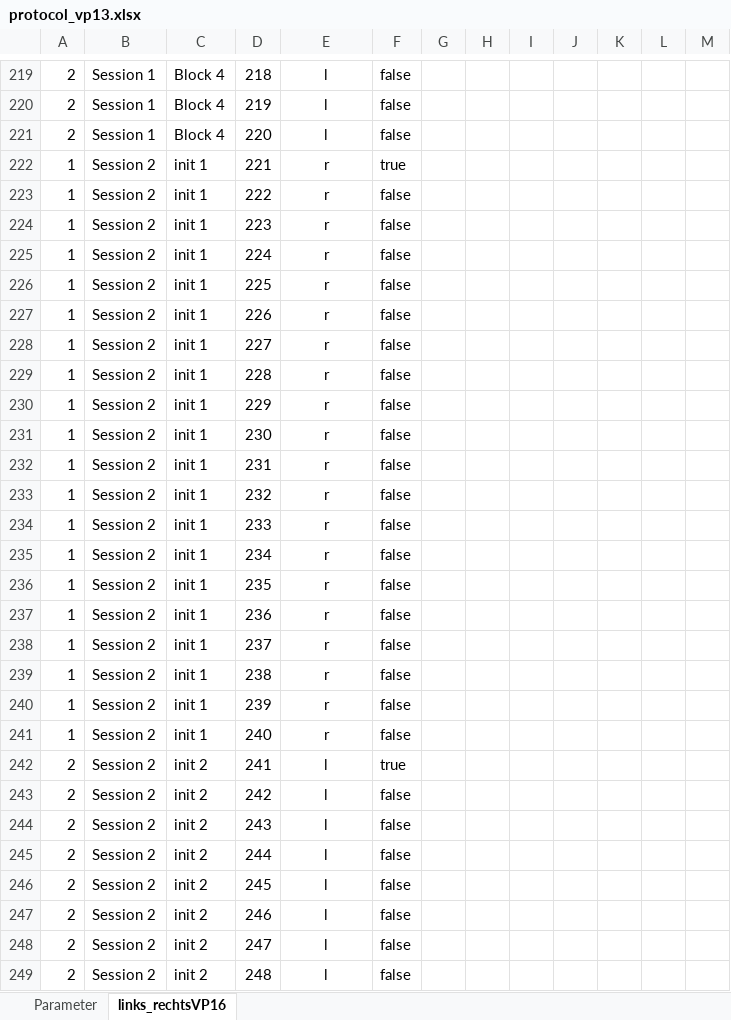
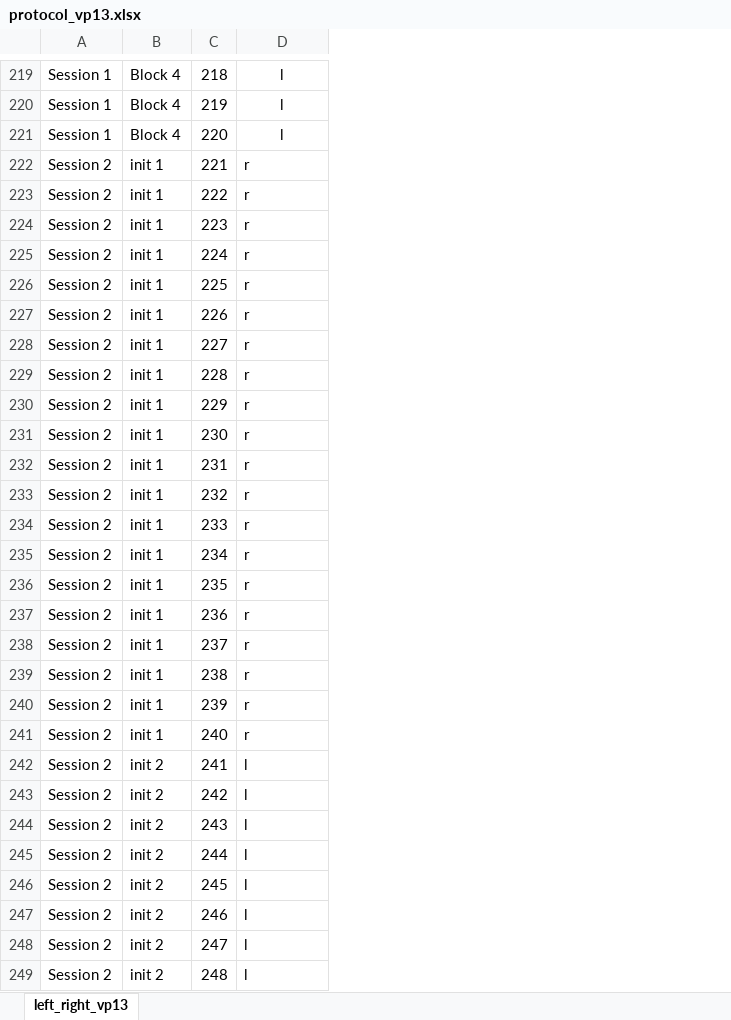
Before and after one commit to DamianBeckUniBern/anticipatory_behaviour_in_vr_tennis_a_bayesian_perspective, an Excel workbook: experimental_protocols/protocol_vp13.xlsx, sheet left_right_vp13, drawn as a sheet; only a part is shown, gaps mark what is left out; values as stored, in another font and other column widths than the file's, no borders; removed rows and columns are numbered as before the commit, all else as after; the diff covers the shown part only; the diff names each change by its address in the sheet, - before the commit and + after, or states it on an @@ line.

```diff
--- a/experimental_protocols/protocol_vp13.xlsx (sheet left_right_vp13)
+++ b/experimental_protocols/protocol_vp13.xlsx (sheet left_right_vp13)
-sheet tab: links_rechtsVP16
+sheet tab: left_right_vp13
-sheet tab: Parameter
-column A, rows 219-249: 2 | 2 | 2 | 1 | 1 | 1 | 1 | 1 | 1 | 1 | 1 | 1 | 1 | 1 | 1 | 1 | 1 | 1 | 1 | 1 | 1 | 1 | 1 | 2 | 2 | 2 | 2 | 2 | 2 | 2 | 2
-column F, rows 219-249: false | false | false | true | false | false | false | false | false | false | false | false | false | false | false | false | false | false | false | false | false | false | false | true | false | false | false | false | false | false | false
-column G, empty
-column H, empty
-column I, empty
-column J, empty
-column K, empty
-column L, empty
-column M, empty
-D222:D249 alignment: center
+D222:D249 alignment: left
```
Also changed, not shown: 1 added row, 1 removed row and cell formats elsewhere in this sheet, formulas that keep their value, experimental_protocols/protocol_vp11.xlsx, experimental_protocols/protocol_vp12.xlsx, 36 other files.
